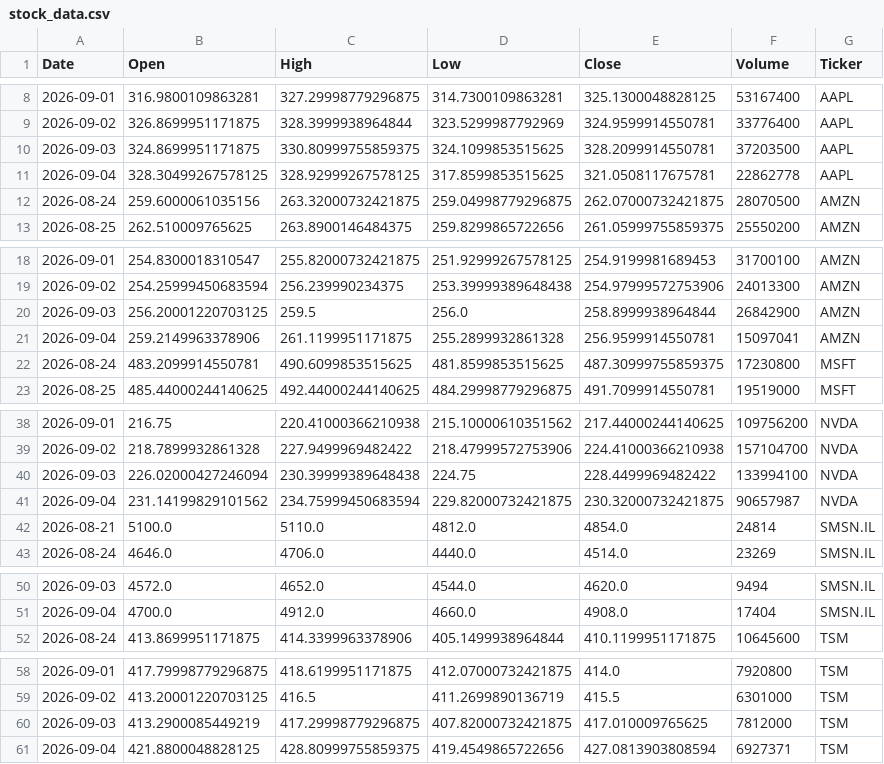
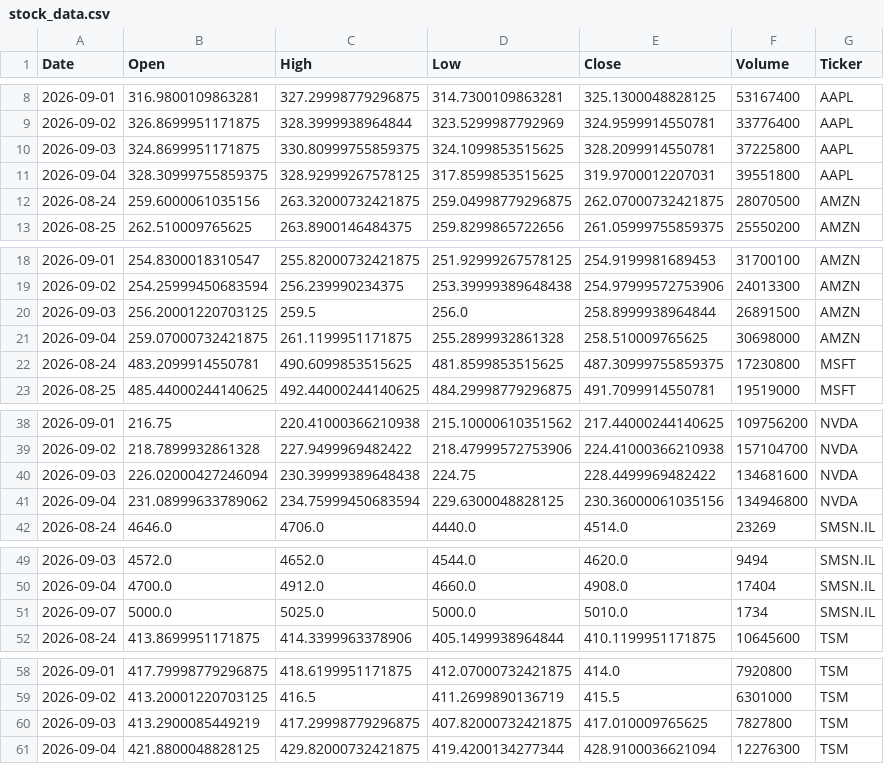
Before and after one commit to Jaedin-Rogers/Automated_Stock_Data_Pipeline, a CSV file: stock_data.csv, drawn as a sheet; only a part is shown, gaps mark what is left out; the diff covers the shown part only.

```diff
--- a/stock_data.csv
+++ b/stock_data.csv
@@ -9,4 +9,4 @@ Date,Open,High,Low,Close,Volume,Ticker
 2026-09-02,326.8699951171875,328.3999938964844,323.5299987792969,324.9599914550781,33776400,AAPL
-2026-09-03,324.8699951171875,330.80999755859375,324.1099853515625,328.2099914550781,37203500,AAPL
-2026-09-04,328.30499267578125,328.92999267578125,317.8599853515625,321.0508117675781,22862778,AAPL
+2026-09-03,324.8699951171875,330.80999755859375,324.1099853515625,328.2099914550781,37225800,AAPL
+2026-09-04,328.30999755859375,328.92999267578125,317.8599853515625,319.9700012207031,39551800,AAPL
 2026-08-24,259.6000061035156,263.32000732421875,259.04998779296875,262.07000732421875,28070500,AMZN
@@ -19,4 +19,4 @@ Date,Open,High,Low,Close,Volume,Ticker
 2026-09-02,254.25999450683594,256.239990234375,253.39999389648438,254.97999572753906,24013300,AMZN
-2026-09-03,256.20001220703125,259.5,256.0,258.8999938964844,26842900,AMZN
-2026-09-04,259.2149963378906,261.1199951171875,255.2899932861328,256.9599914550781,15097041,AMZN
+2026-09-03,256.20001220703125,259.5,256.0,258.8999938964844,26891500,AMZN
+2026-09-04,259.07000732421875,261.1199951171875,255.2899932861328,258.510009765625,30698000,AMZN
 2026-08-24,483.2099914550781,490.6099853515625,481.8599853515625,487.30999755859375,17230800,MSFT
@@ -39,5 +39,4 @@ Date,Open,High,Low,Close,Volume,Ticker
 2026-09-02,218.7899932861328,227.9499969482422,218.47999572753906,224.41000366210938,157104700,NVDA
-2026-09-03,226.02000427246094,230.39999389648438,224.75,228.4499969482422,133994100,NVDA
-2026-09-04,231.14199829101562,234.75999450683594,229.82000732421875,230.32000732421875,90657987,NVDA
-2026-08-21,5100.0,5110.0,4812.0,4854.0,24814,SMSN.IL
+2026-09-03,226.02000427246094,230.39999389648438,224.75,228.4499969482422,134681600,NVDA
+2026-09-04,231.08999633789062,234.75999450683594,229.6300048828125,230.36000061035156,134946800,NVDA
 2026-08-24,4646.0,4706.0,4440.0,4514.0,23269,SMSN.IL
@@ -51,2 +50,3 @@ Date,Open,High,Low,Close,Volume,Ticker
 2026-09-04,4700.0,4912.0,4660.0,4908.0,17404,SMSN.IL
+2026-09-07,5000.0,5025.0,5000.0,5010.0,1734,SMSN.IL
 2026-08-24,413.8699951171875,414.3399963378906,405.1499938964844,410.1199951171875,10645600,TSM
@@ -59,3 +59,3 @@ Date,Open,High,Low,Close,Volume,Ticker
 2026-09-02,413.20001220703125,416.5,411.2699890136719,415.5,6301000,TSM
-2026-09-03,413.2900085449219,417.29998779296875,407.82000732421875,417.010009765625,7812000,TSM
-2026-09-04,421.8800048828125,428.80999755859375,419.4549865722656,427.0813903808594,6927371,TSM
+2026-09-03,413.2900085449219,417.29998779296875,407.82000732421875,417.010009765625,7827800,TSM
+2026-09-04,421.8800048828125,429.82000732421875,419.4200134277344,428.9100036621094,12276300,TSM
```
Also changed, not shown: 4 edited cells elsewhere in this file.
